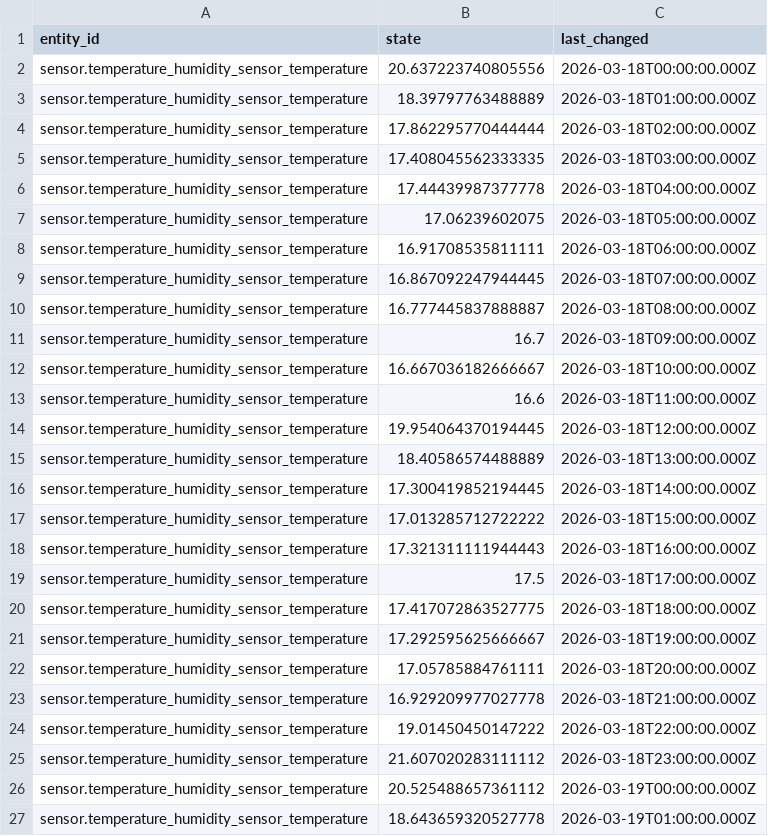
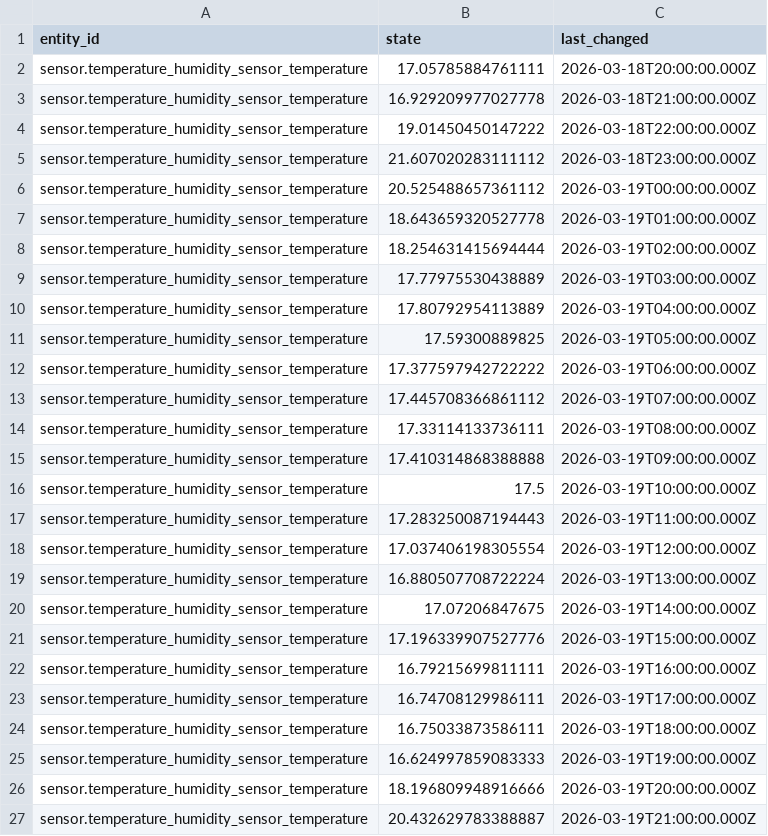
Before and after one commit to igot2phones/Analyzing-Home-Assistant-Data-In-Python, a CSV file: datata_in_csv/Tapo_temp_history.csv, drawn as a sheet; only a part is shown; the shorter side is filled out with more unchanged rows; the diff names each change by its address in the sheet, - before the commit and + after, or states it on an @@ line.

```diff
--- a/datata_in_csv/Tapo_temp_history.csv
+++ b/datata_in_csv/Tapo_temp_history.csv
-row 2: sensor.temperature_humidity_sensor_temperature | 20.637223740805556 | 2026-03-18T00:00:00.000Z
-row 3: sensor.temperature_humidity_sensor_temperature | 18.39797763488889 | 2026-03-18T01:00:00.000Z
-row 4: sensor.temperature_humidity_sensor_temperature | 17.862295770444444 | 2026-03-18T02:00:00.000Z
-row 5: sensor.temperature_humidity_sensor_temperature | 17.408045562333335 | 2026-03-18T03:00:00.000Z
-row 6: sensor.temperature_humidity_sensor_temperature | 17.44439987377778 | 2026-03-18T04:00:00.000Z
-row 7: sensor.temperature_humidity_sensor_temperature | 17.06239602075 | 2026-03-18T05:00:00.000Z
-row 8: sensor.temperature_humidity_sensor_temperature | 16.91708535811111 | 2026-03-18T06:00:00.000Z
-row 9: sensor.temperature_humidity_sensor_temperature | 16.867092247944445 | 2026-03-18T07:00:00.000Z
-row 10: sensor.temperature_humidity_sensor_temperature | 16.777445837888887 | 2026-03-18T08:00:00.000Z
-row 11: sensor.temperature_humidity_sensor_temperature | 16.7 | 2026-03-18T09:00:00.000Z
-row 12: sensor.temperature_humidity_sensor_temperature | 16.667036182666667 | 2026-03-18T10:00:00.000Z
-row 13: sensor.temperature_humidity_sensor_temperature | 16.6 | 2026-03-18T11:00:00.000Z
-row 14: sensor.temperature_humidity_sensor_temperature | 19.954064370194445 | 2026-03-18T12:00:00.000Z
-row 15: sensor.temperature_humidity_sensor_temperature | 18.40586574488889 | 2026-03-18T13:00:00.000Z
-row 16: sensor.temperature_humidity_sensor_temperature | 17.300419852194445 | 2026-03-18T14:00:00.000Z
-row 17: sensor.temperature_humidity_sensor_temperature | 17.013285712722222 | 2026-03-18T15:00:00.000Z
-row 18: sensor.temperature_humidity_sensor_temperature | 17.321311111944443 | 2026-03-18T16:00:00.000Z
-row 19: sensor.temperature_humidity_sensor_temperature | 17.5 | 2026-03-18T17:00:00.000Z
-row 20: sensor.temperature_humidity_sensor_temperature | 17.417072863527775 | 2026-03-18T18:00:00.000Z
-row 21: sensor.temperature_humidity_sensor_temperature | 17.292595625666667 | 2026-03-18T19:00:00.000Z
```
Also changed, not shown: 5 other files.
